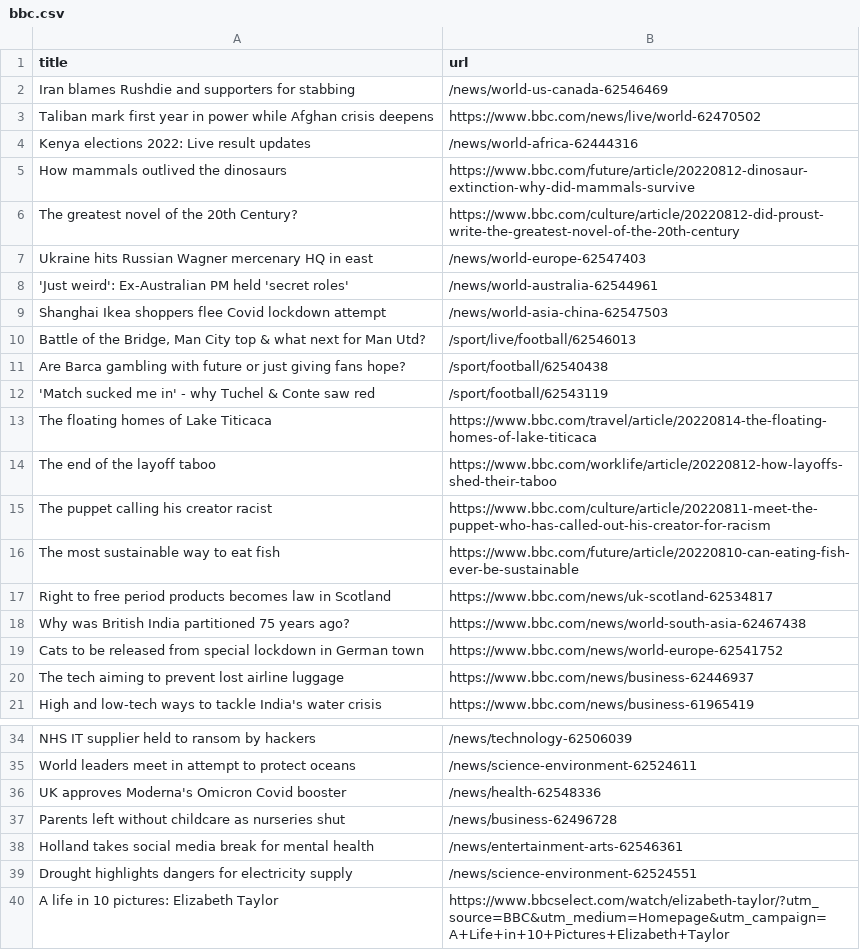
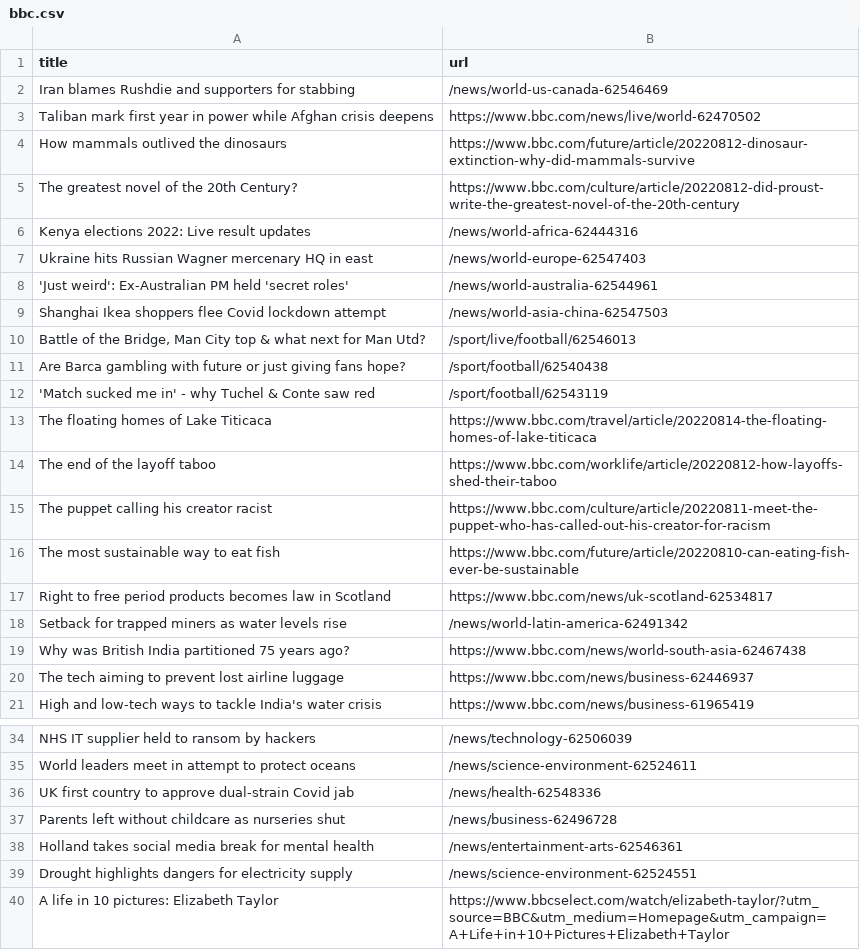
Before and after one commit to yikchun-l/bbc-scraper-tutorial, a CSV file: bbc.csv, drawn as a sheet; only a part is shown, gaps mark what is left out.

```diff
--- a/bbc.csv
+++ b/bbc.csv
@@ -3,5 +3,5 @@ Iran blames Rushdie and supporters for stabbing,/news/world-us-canada-62546469
 Taliban mark first year in power while Afghan crisis deepens,https://www.bbc.com/news/live/world-62470502
-Kenya elections 2022: Live result updates,/news/world-africa-62444316
 How mammals outlived the dinosaurs,https://www.bbc.com/future/article/20220812-dinosaur-extinction-why-did-mammals-survive
 The greatest novel of the 20th Century?,https://www.bbc.com/culture/article/20220812-did-proust-write-the-greatest-novel-of-the-20th-century
+Kenya elections 2022: Live result updates,/news/world-africa-62444316
 Ukraine hits Russian Wagner mercenary HQ in east,/news/world-europe-62547403
@@ -17,4 +17,4 @@ The most sustainable way to eat fish,https://www.bbc.com/future/article/20220810
 Right to free period products becomes law in Scotland,https://www.bbc.com/news/uk-scotland-62534817
+Setback for trapped miners as water levels rise,/news/world-latin-america-62491342
 Why was British India partitioned 75 years ago?,https://www.bbc.com/news/world-south-asia-62467438
-Cats to be released from special lockdown in German town,https://www.bbc.com/news/world-europe-62541752
 The tech aiming to prevent lost airline luggage,https://www.bbc.com/news/business-62446937
@@ -35,3 +35,3 @@ NHS IT supplier held to ransom by hackers,/news/technology-62506039
 World leaders meet in attempt to protect oceans,/news/science-environment-62524611
-UK approves Moderna's Omicron Covid booster,/news/health-62548336
+UK first country to approve dual-strain Covid jab,/news/health-62548336
 Parents left without childcare as nurseries shut,/news/business-62496728
```
